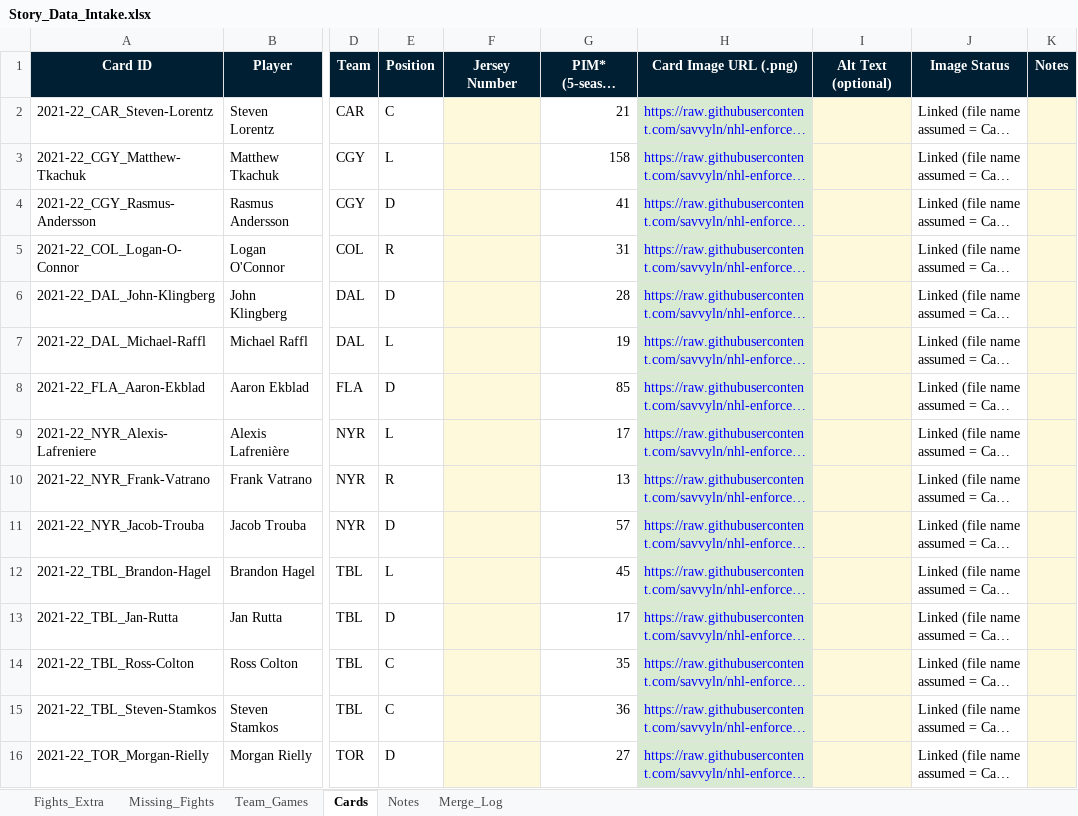
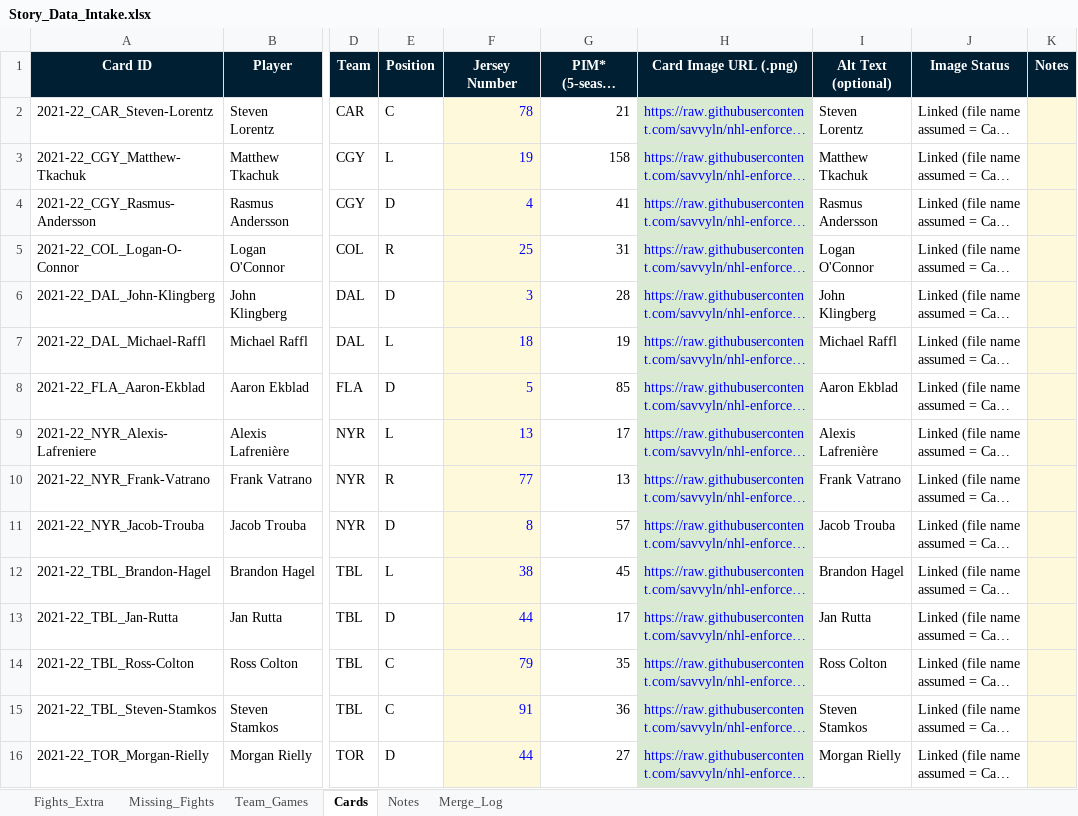
Before and after one commit to savvyln/nhl-enforcer-story, an Excel workbook: Story_Data_Intake.xlsx, sheet Cards, drawn as a sheet; only a part is shown, gaps mark what is left out; long unchanged cells end in …; values as stored, in another font and other column widths than the file's, no borders; conditional formats not drawn; the diff covers the shown part only; the diff names each change by its address in the sheet, - before the commit and + after, or states it on an @@ line.

Commit message:
Add files via upload

```diff
--- a/Story_Data_Intake.xlsx (sheet Cards)
+++ b/Story_Data_Intake.xlsx (sheet Cards)
-F2 (Jersey Number): (empty)
+F2 (Jersey Number): 78
-I2 (Alt Text (optional)): (empty)
+I2 (Alt Text (optional)): Steven Lorentz
-I2:I16 fill: #FFF9DB
+I2:I16 fill: none
-F3 (Jersey Number): (empty)
+F3 (Jersey Number): 19
-I3 (Alt Text (optional)): (empty)
+I3 (Alt Text (optional)): Matthew Tkachuk
-F4 (Jersey Number): (empty)
+F4 (Jersey Number): 4
-I4 (Alt Text (optional)): (empty)
+I4 (Alt Text (optional)): Rasmus Andersson
-F5 (Jersey Number): (empty)
+F5 (Jersey Number): 25
-I5 (Alt Text (optional)): (empty)
+I5 (Alt Text (optional)): Logan O'Connor
-F6 (Jersey Number): (empty)
+F6 (Jersey Number): 3
-I6 (Alt Text (optional)): (empty)
+I6 (Alt Text (optional)): John Klingberg
-F7 (Jersey Number): (empty)
+F7 (Jersey Number): 18
-I7 (Alt Text (optional)): (empty)
+I7 (Alt Text (optional)): Michael Raffl
-F8 (Jersey Number): (empty)
+F8 (Jersey Number): 5
-I8 (Alt Text (optional)): (empty)
+I8 (Alt Text (optional)): Aaron Ekblad
-F9 (Jersey Number): (empty)
+F9 (Jersey Number): 13
-I9 (Alt Text (optional)): (empty)
+I9 (Alt Text (optional)): Alexis Lafrenière
-F10 (Jersey Number): (empty)
+F10 (Jersey Number): 77
-I10 (Alt Text (optional)): (empty)
+I10 (Alt Text (optional)): Frank Vatrano
-F11 (Jersey Number): (empty)
+F11 (Jersey Number): 8
-I11 (Alt Text (optional)): (empty)
+I11 (Alt Text (optional)): Jacob Trouba
-F12 (Jersey Number): (empty)
+F12 (Jersey Number): 38
-I12 (Alt Text (optional)): (empty)
+I12 (Alt Text (optional)): Brandon Hagel
-F13 (Jersey Number): (empty)
+F13 (Jersey Number): 44
-I13 (Alt Text (optional)): (empty)
+I13 (Alt Text (optional)): Jan Rutta
-F14 (Jersey Number): (empty)
+F14 (Jersey Number): 79
-I14 (Alt Text (optional)): (empty)
+I14 (Alt Text (optional)): Ross Colton
-F15 (Jersey Number): (empty)
+F15 (Jersey Number): 91
-I15 (Alt Text (optional)): (empty)
+I15 (Alt Text (optional)): Steven Stamkos
-F16 (Jersey Number): (empty)
+F16 (Jersey Number): 44
-I16 (Alt Text (optional)): (empty)
+I16 (Alt Text (optional)): Morgan Rielly
```
Also changed, not shown: 94 edited cells and cell formats elsewhere in this sheet.
